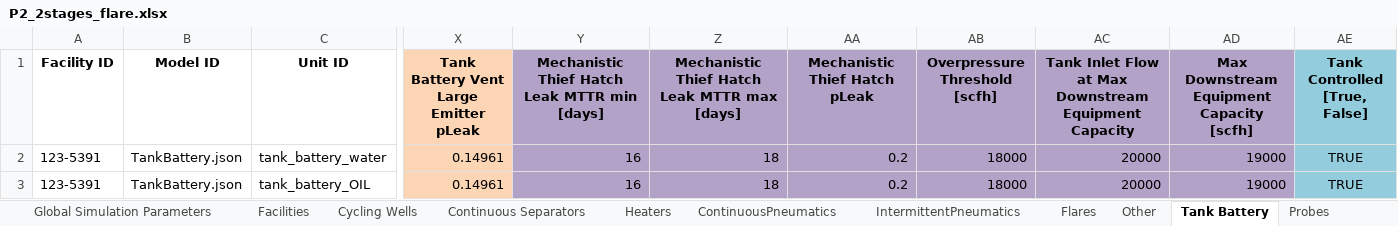
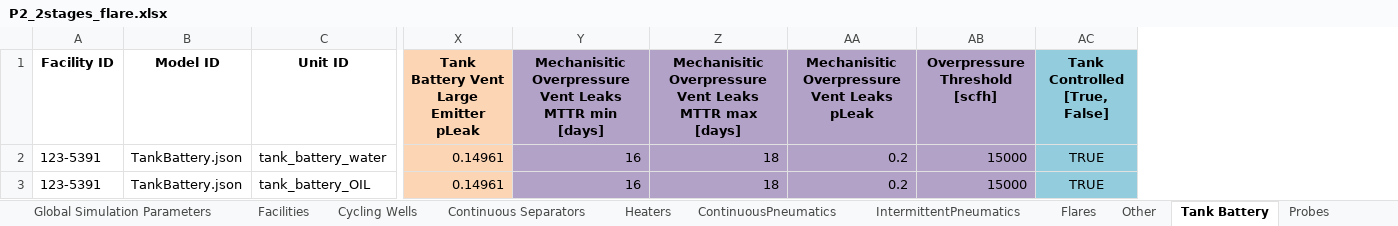
Before and after one commit to CSU-METEC/MAES, an Excel workbook: input/Studies/C3/C3_Prototypical_Sites/P2_2stages_flare.xlsx, sheet Tank Battery, drawn as a sheet; only a part is shown, gaps mark what is left out; values as stored, in another font and other column widths than the file's, no borders; the diff names each change by its address in the sheet, - before the commit and + after, or states it on an @@ line.

Commit message:
putting tank emitters in emission events

```diff
--- a/input/Studies/C3/C3_Prototypical_Sites/P2_2stages_flare.xlsx (sheet Tank Battery)
+++ b/input/Studies/C3/C3_Prototypical_Sites/P2_2stages_flare.xlsx (sheet Tank Battery)
-column AC, rows 1-3: Tank Inlet Flow at Max Downstream Equipment Capacity | 20000 | 20000
-column AD, rows 1-3: Max Downstream Equipment Capacity [scfh] | 19000 | 19000
-Y1: Mechanistic Thief Hatch Leak MTTR min…
+Y1: Mechanisitic Overpressure Vent Leaks MTTR min…
-Z1: Mechanistic Thief Hatch Leak MTTR max…
+Z1: Mechanisitic Overpressure Vent Leaks MTTR max…
-AA1: Mechanistic Thief Hatch pLeak
+AA1: Mechanisitic Overpressure Vent Leaks pLeak
-AB2:AB3 (Overpressure Threshold [scfh]): 18000
+AB2:AB3 (Overpressure Threshold [scfh]): 15000
```
Also changed, not shown: sheet Global Simulation Parameters, 2 other files.
